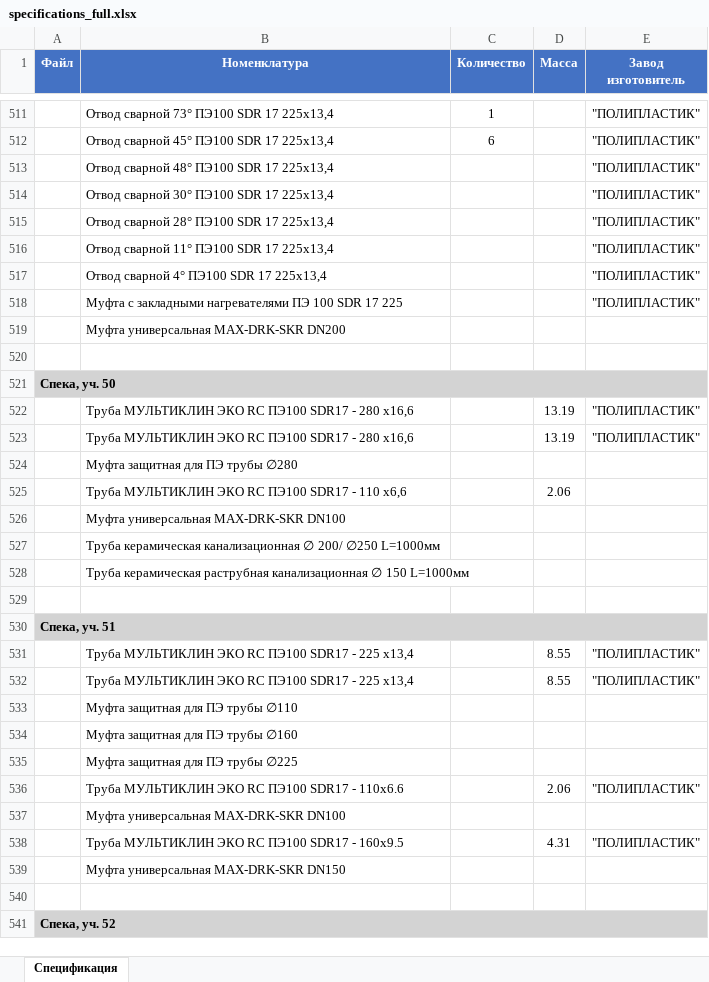
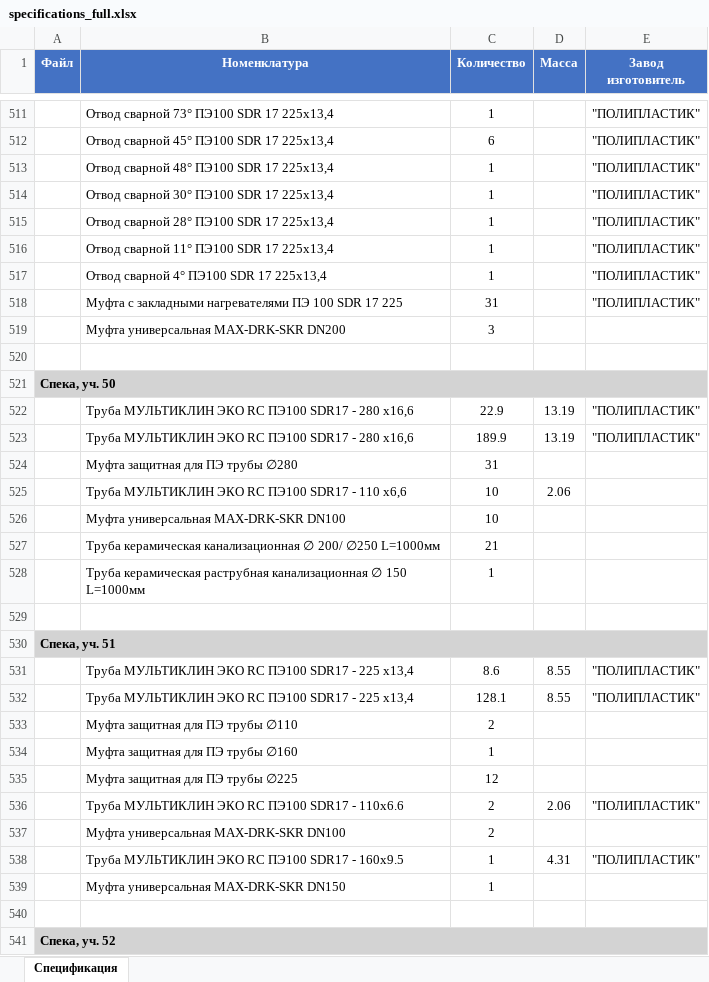
Before and after one commit to exmuzzy/fedor, an Excel workbook: specifications_full.xlsx, sheet Спецификация, drawn as a sheet; only a part is shown, gaps mark what is left out; values as stored, in another font and other column widths than the file's, no borders; removed rows and columns are numbered as before the commit, all else as after; the diff covers the shown part only; the diff names each change by its address in the sheet, - before the commit and + after, or states it on an @@ line.

Commit message:
Исправлена обработка объединенных столбцов: количество теперь извлекается в 73% случаев (было 23%)

```diff
--- a/specifications_full.xlsx (sheet Спецификация)
+++ b/specifications_full.xlsx (sheet Спецификация)
-C513:C517 (Количество): (empty)
+C513:C517 (Количество): 1
-C518 (Количество): (empty)
+C518 (Количество): 31
-C519 (Количество): (empty)
+C519 (Количество): 3
-C522 (Количество): (empty)
+C522 (Количество): 22.9
-C523 (Количество): (empty)
+C523 (Количество): 189.9
-C524 (Количество): (empty)
+C524 (Количество): 31
-C525:C526 (Количество): (empty)
+C525:C526 (Количество): 10
-C527 (Количество): (empty)
+C527 (Количество): 21
-C528 (Количество): (empty)
+C528 (Количество): 1
-C531 (Количество): (empty)
+C531 (Количество): 8.6
-C532 (Количество): (empty)
+C532 (Количество): 128.1
-C533 (Количество): (empty)
+C533 (Количество): 2
-C534 (Количество): (empty)
+C534 (Количество): 1
-C535 (Количество): (empty)
+C535 (Количество): 12
-C536 (Количество): (empty)
+C536 (Количество): 2
-row 537:  | Муфта универсальная MAX-DRK-SKR DN100
+row 537:  | Муфта универсальная MAX-DRK-SKR DN100 | 2
-C538:C539 (Количество): (empty)
+C538:C539 (Количество): 1
```
Also changed, not shown: 51 added rows, 51 removed rows, 1 moved row and 266 edited cells elsewhere in this sheet, 1 other file.
